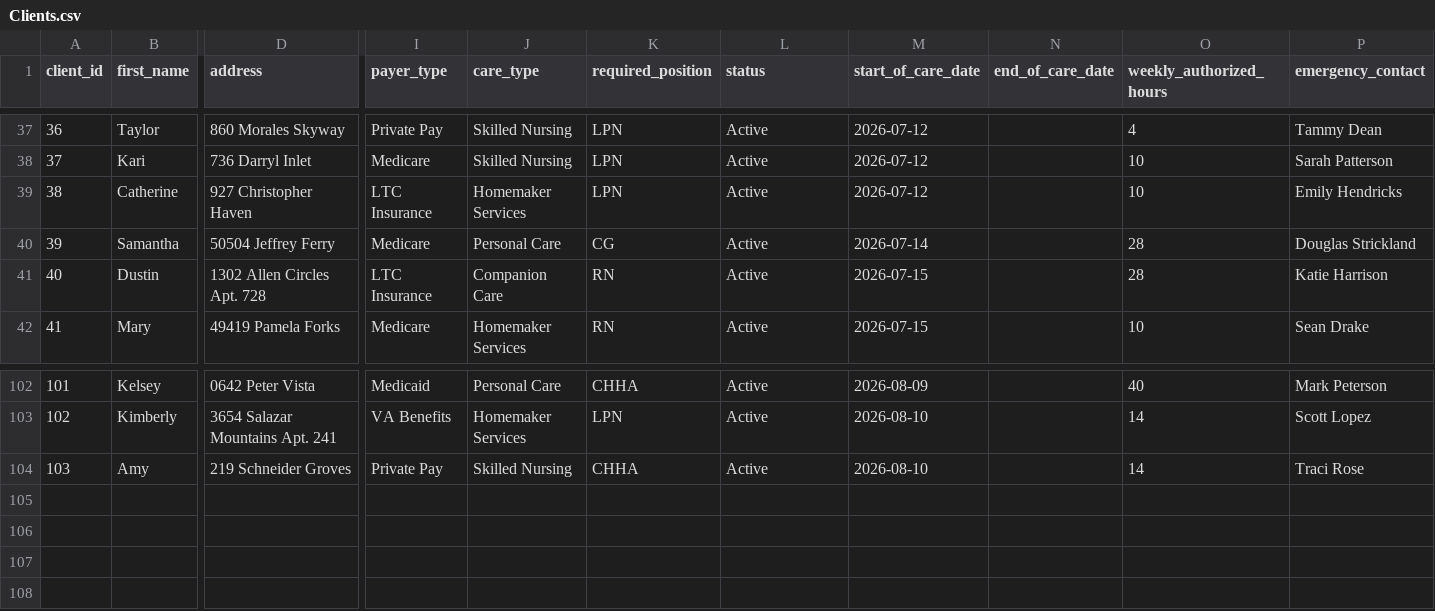
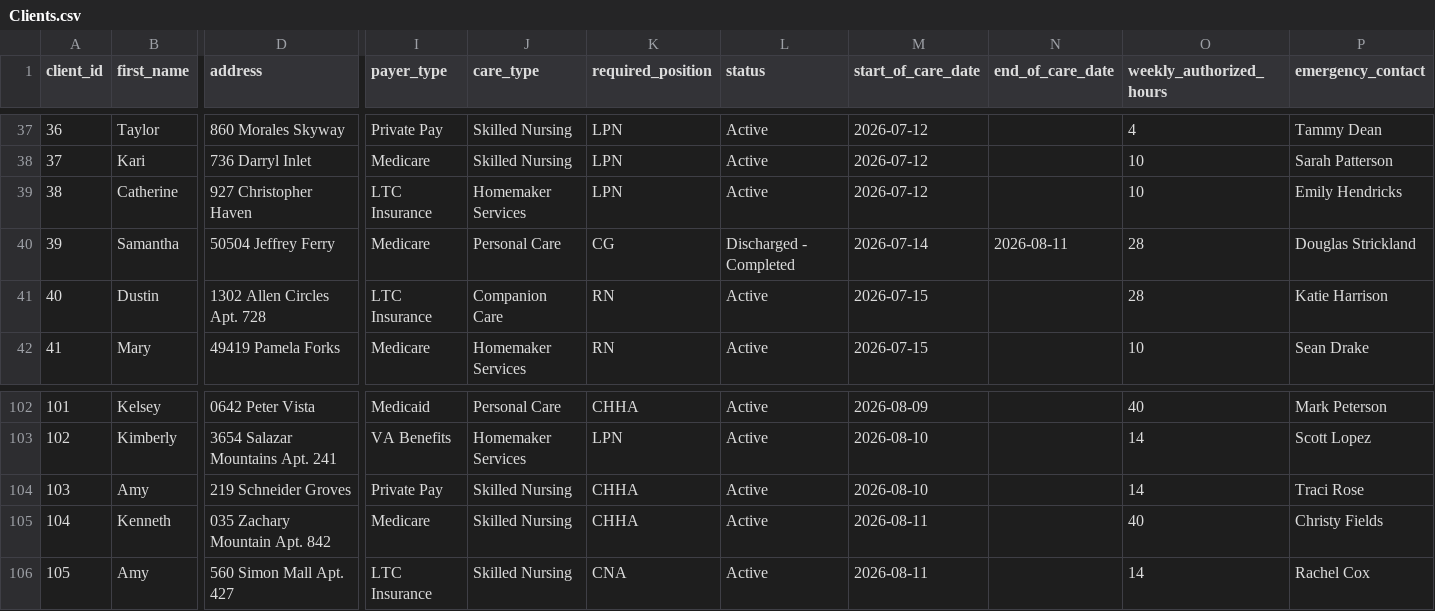
Before and after one commit to UzairNaumanTayyab/Work_Opportunity_Tax_Credit, a CSV file: Datasets/Clients.csv, drawn as a sheet; only a part is shown, gaps mark what is left out; rows hold the shown columns only; the diff names each change by its address in the sheet, - before the commit and + after, or states it on an @@ line.

```diff
--- a/Datasets/Clients.csv
+++ b/Datasets/Clients.csv
-L40 (status): Active
+L40 (status): Discharged - Completed
-N40 (end_of_care_date): (empty)
+N40 (end_of_care_date): 2026-08-11
+row 105: 104 | Kenneth | 035 Zachary Mountain Apt. 842 | Medicare | Skilled Nursing | CHHA | Active | 2026-08-11 |  | 40 | Christy Fields
+row 106: 105 | Amy | 560 Simon Mall Apt. 427 | LTC Insurance | Skilled Nursing | CNA | Active | 2026-08-11 |  | 14 | Rachel Cox
```
Also changed, not shown: Datasets/Shifts.csv.
